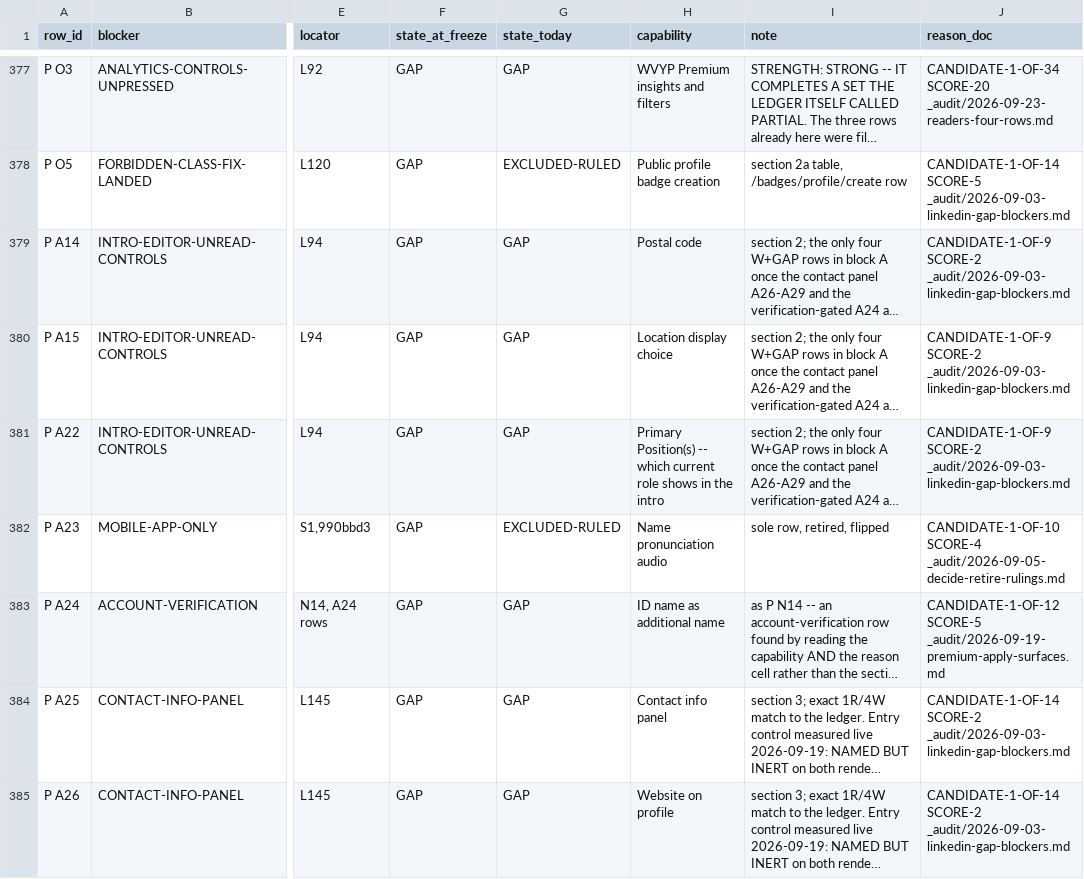
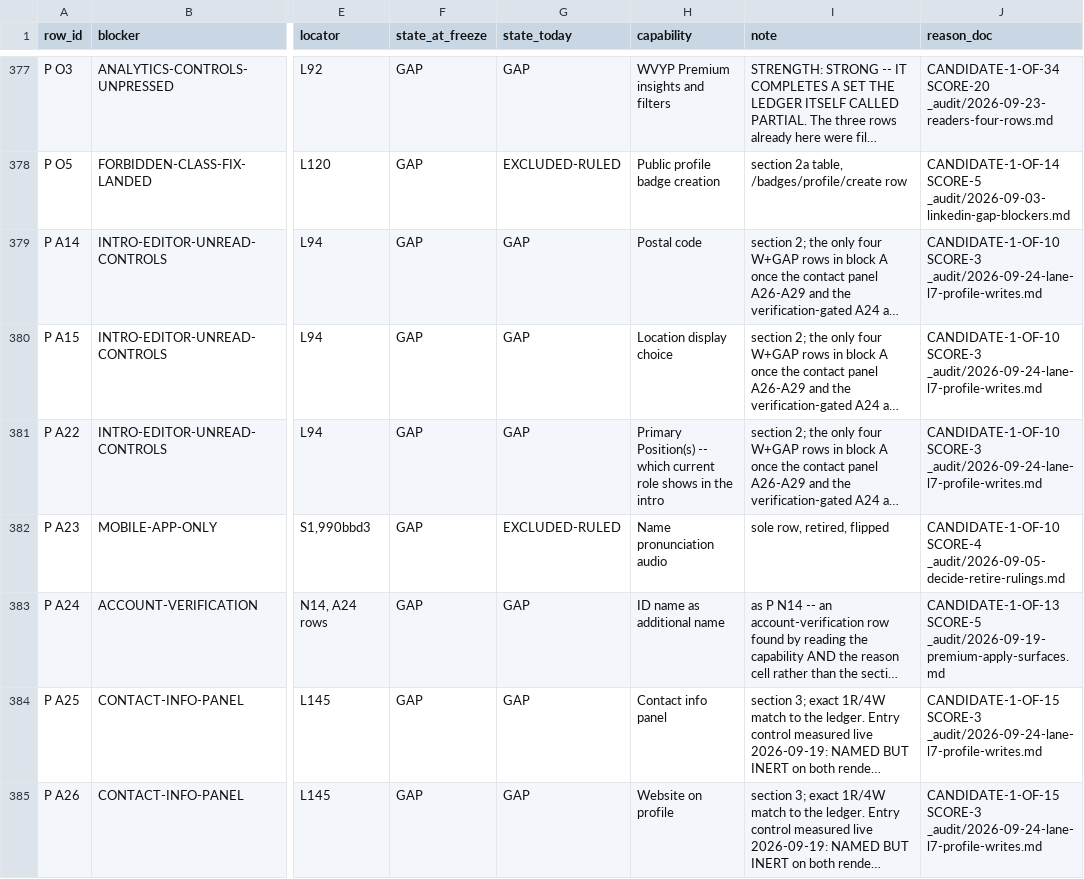
Before and after one commit to Sundeepg98/linkedin-mcp, a TSV file: _audit/_census/blocker-map.tsv, drawn as a sheet; only a part is shown, gaps mark what is left out; long unchanged cells end in …; the diff covers the shown part only; the diff names each change by its address in the sheet, - before the commit and + after, or states it on an @@ line.

```diff
--- a/_audit/_census/blocker-map.tsv
+++ b/_audit/_census/blocker-map.tsv
-J379:J381 (reason_doc): CANDIDATE-1-OF-9 SCORE-2 _audit/2026-09-03-linkedin-gap-blockers.md
+J379:J381 (reason_doc): CANDIDATE-1-OF-10 SCORE-3 _audit/2026-09-24-lane-l7-profile-writes.md
-J383 (reason_doc): CANDIDATE-1-OF-12 SCORE-5 _audit/2026-09-19-premium-apply-surfaces.md
+J383 (reason_doc): CANDIDATE-1-OF-13 SCORE-5 _audit/2026-09-19-premium-apply-surfaces.md
-J384:J385 (reason_doc): CANDIDATE-1-OF-14 SCORE-2 _audit/2026-09-03-linkedin-gap-blockers.md
+J384:J385 (reason_doc): CANDIDATE-1-OF-15 SCORE-3 _audit/2026-09-24-lane-l7-profile-writes.md
```
Also changed, not shown: 96 edited cells elsewhere in this file, _audit/_census/write-classes.tsv, 15 other files.
